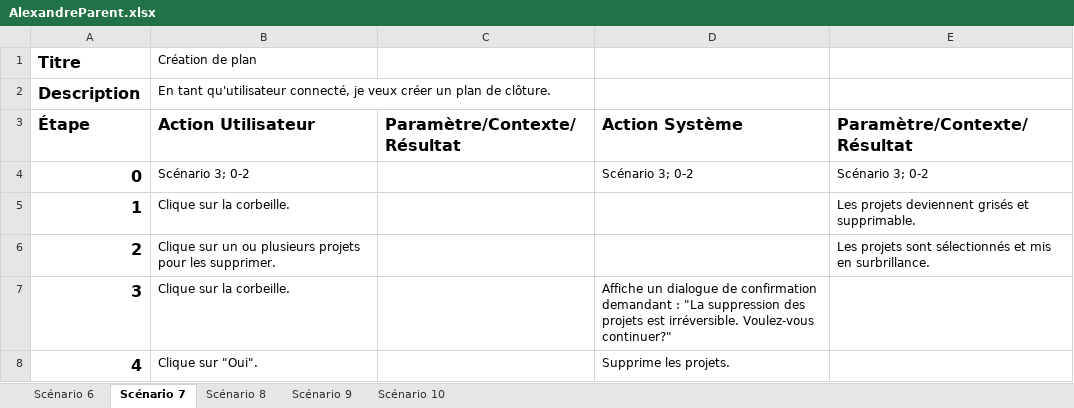
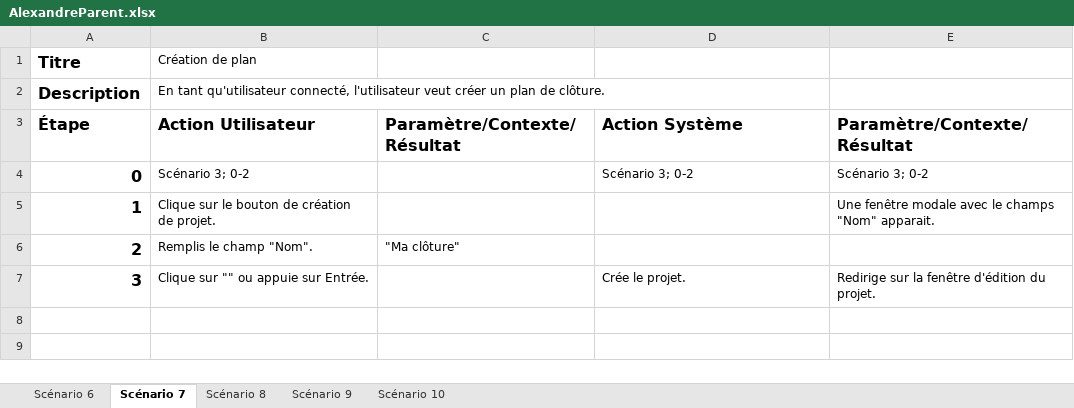
Before and after one commit to alex-dev/hymperia, an Excel workbook: .informations/ScénarioUtilisation/AlexandreParent.xlsx, sheet Scénario 7, drawn as a sheet; values as stored, in another font and other column widths than the file's, no borders; the diff names each change by its address in the sheet, - before the commit and + after, or states it on an @@ line.

```diff
--- a/.informations/ScénarioUtilisation/AlexandreParent.xlsx (sheet Scénario 7)
+++ b/.informations/ScénarioUtilisation/AlexandreParent.xlsx (sheet Scénario 7)
-B2 (Action Utilisateur): …qu'utilisateur connecté, je veux créer un…
+B2 (Action Utilisateur): …qu'utilisateur connecté, l'utilisateur veut créer un…
-B5 (Action Utilisateur): Clique sur la corbeille.
+B5 (Action Utilisateur): Clique sur le bouton de création de projet.
-E5 (Paramètre/Contexte/Résultat): Les projets deviennent grisés et supprimable.
+E5 (Paramètre/Contexte/Résultat): Une fenêtre modale avec le champs "Nom" apparait.
-B6 (Action Utilisateur): Clique sur un ou plusieurs projets pour les supprimer.
+B6 (Action Utilisateur): Remplis le champ "Nom".
-C6 (Paramètre/Contexte/Résultat): (empty)
+C6 (Paramètre/Contexte/Résultat): "Ma clôture"
-E6 (Paramètre/Contexte/Résultat): Les projets sont sélectionnés et mis en surbrillance.
+E6 (Paramètre/Contexte/Résultat): (empty)
-B7 (Action Utilisateur): Clique sur la corbeille.
+B7 (Action Utilisateur): Clique sur "" ou appuie sur Entrée.
-D7 (Action Système): Affiche un dialogue de confirmation demandant : "La suppression des projets est irréversible. Voulez-vous continuer?"
+D7 (Action Système): Crée le projet.
-E7 (Paramètre/Contexte/Résultat): (empty)
+E7 (Paramètre/Contexte/Résultat): Redirige sur la fenêtre d'édition du projet.
-row 8: 4 | Clique sur "Oui". |  | Supprime les projets.
```
Also changed, not shown: sheet Scénario 9, sheet Scénario 8, sheet Scénario 10, sheet Scénario 6, 9 other files.
